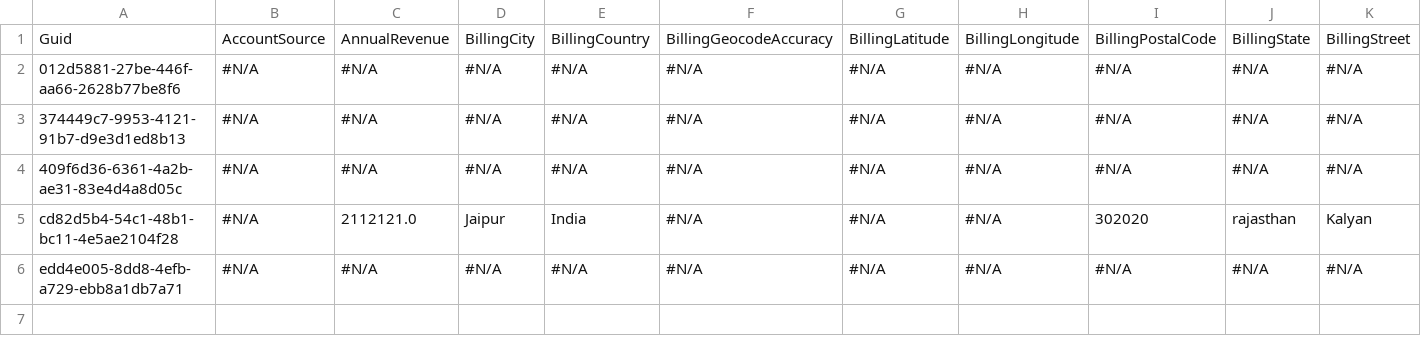
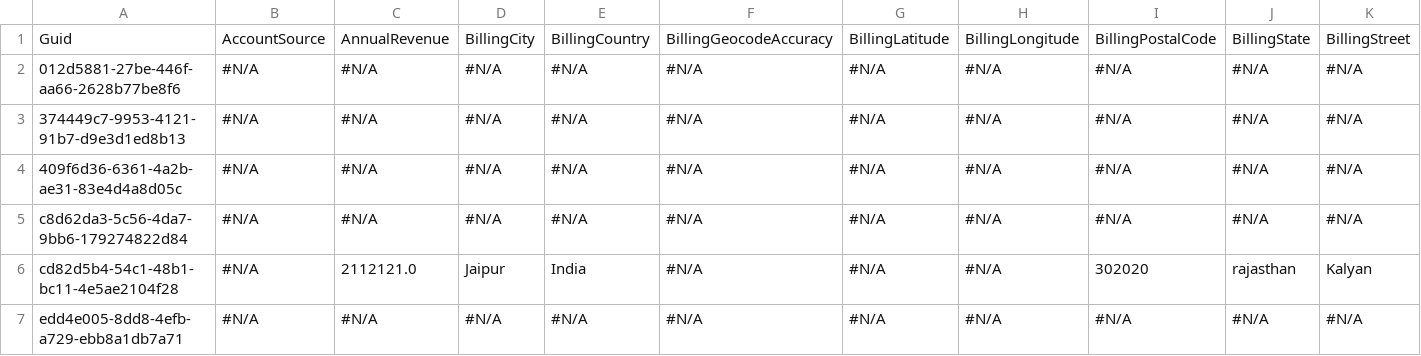
Before and after one commit to prodlytestuser/CPQTest16, a CSV file: Account.csv, drawn as a sheet; only a part is shown; rows hold the shown columns only; the diff names each change by its address in the sheet, - before the commit and + after, or states it on an @@ line.

```diff
--- a/Account.csv
+++ b/Account.csv
+row 5: c8d62da3-5c56-4da7-9bb6-179274822d84 | #N/A | #N/A | #N/A | #N/A | #N/A | #N/A | #N/A | #N/A | #N/A | #N/A
```
Also changed, not shown: Asset.csv, Case.csv, 3 other files.
